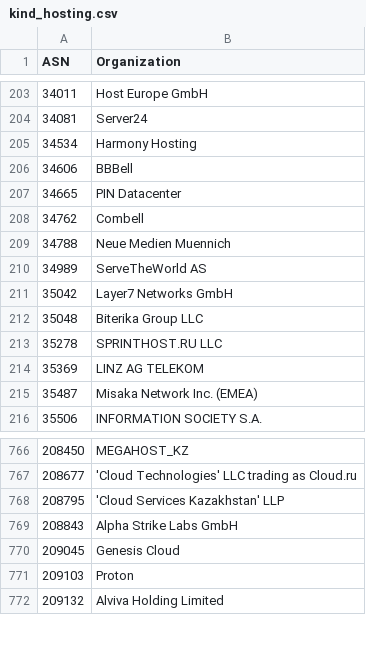
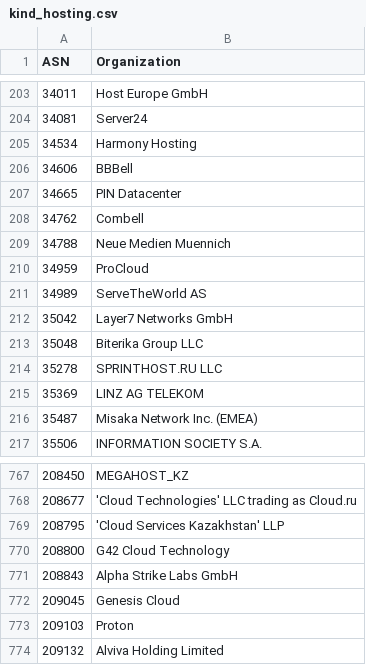
Before and after one commit to O-X-L/risk-db-lists, a CSV file: asn/kind_hosting.csv, drawn as a sheet; only a part is shown, gaps mark what is left out; the diff names each change by its address in the sheet, - before the commit and + after, or states it on an @@ line.

```diff
--- a/asn/kind_hosting.csv
+++ b/asn/kind_hosting.csv
+row 210: 34959 | ProCloud
+row 770: 208800 | G42 Cloud Technology
```
Also changed, not shown: asn/kind_isp.csv, asn/top_100.csv, 43 other files.
